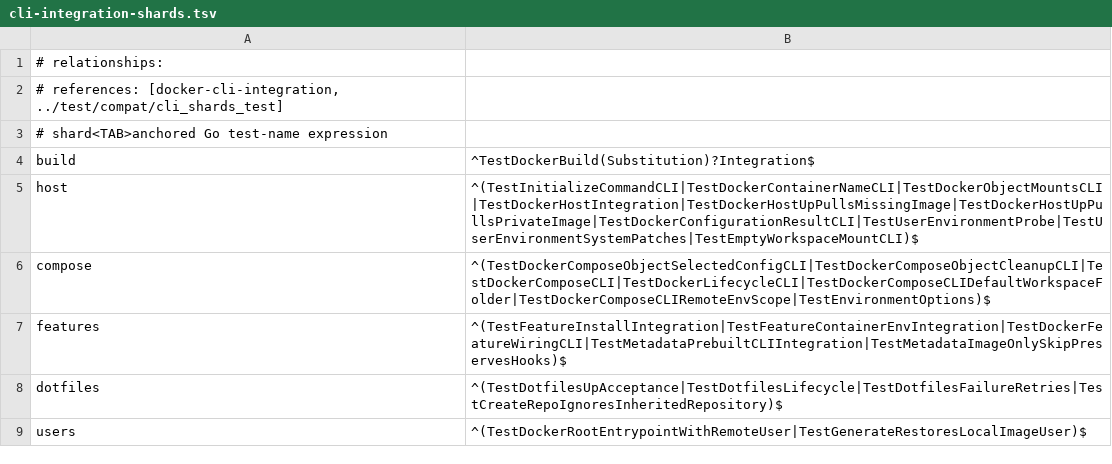
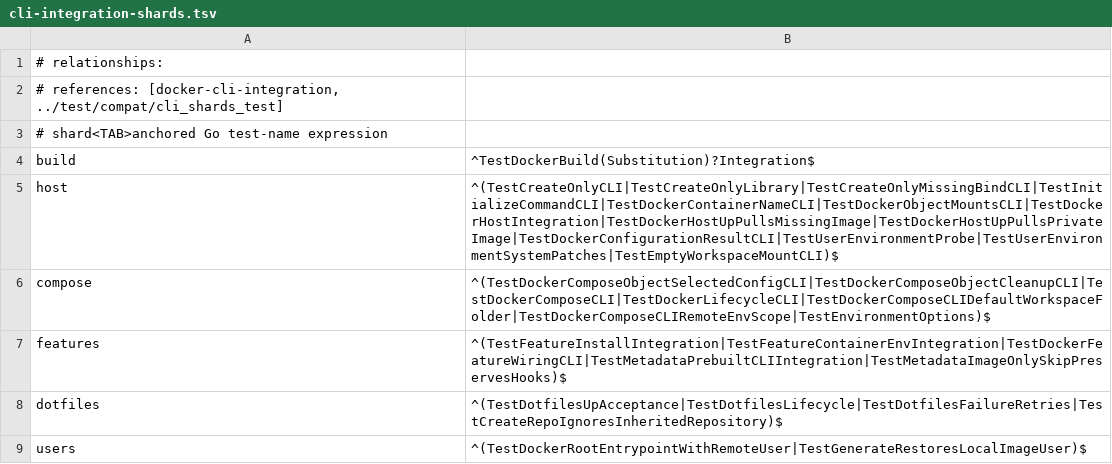
Before and after one commit to wyrd-company/devcontainer-builder, a TSV file: scripts/cli-integration-shards.tsv, drawn as a sheet.

Commit message:
feat(host): create containers without starting them

```diff
--- a/scripts/cli-integration-shards.tsv
+++ b/scripts/cli-integration-shards.tsv
@@ -4,3 +4,3 @@
 build	^TestDockerBuild(Substitution)?Integration$
-host	^(TestInitializeCommandCLI|TestDockerContainerNameCLI|TestDockerObjectMountsCLI|TestDockerHostIntegration|TestDockerHostUpPullsMissingImage|TestDockerHostUpPullsPrivateImage|TestDockerConfigurationResultCLI|TestUserEnvironmentProbe|TestUserEnvironmentSystemPatches|TestEmptyWorkspaceMountCLI)$
+host	^(TestCreateOnlyCLI|TestCreateOnlyLibrary|TestCreateOnlyMissingBindCLI|TestInitializeCommandCLI|TestDockerContainerNameCLI|TestDockerObjectMountsCLI|TestDockerHostIntegration|TestDockerHostUpPullsMissingImage|TestDockerHostUpPullsPrivateImage|TestDockerConfigurationResultCLI|TestUserEnvironmentProbe|TestUserEnvironmentSystemPatches|TestEmptyWorkspaceMountCLI)$
 compose	^(TestDockerComposeObjectSelectedConfigCLI|TestDockerComposeObjectCleanupCLI|TestDockerComposeCLI|TestDockerLifecycleCLI|TestDockerComposeCLIDefaultWorkspaceFolder|TestDockerComposeCLIRemoteEnvScope|TestEnvironmentOptions)$
```
Also changed, not shown: 12 other files.
